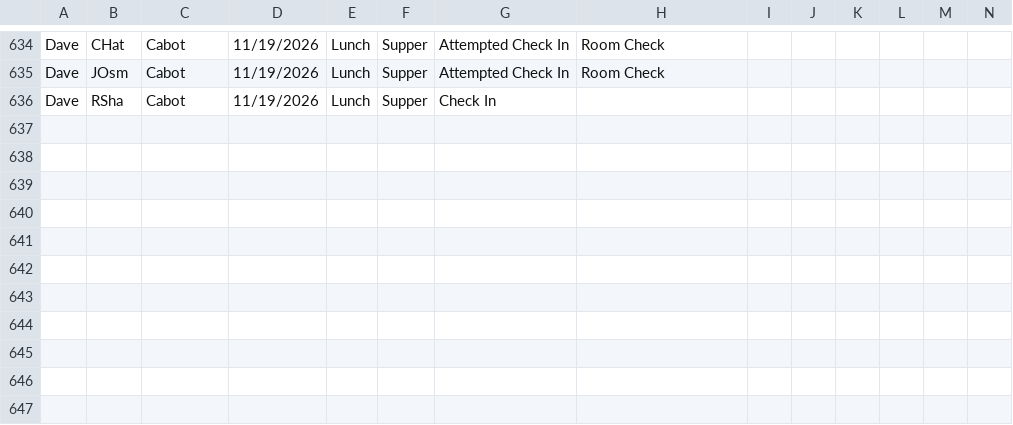
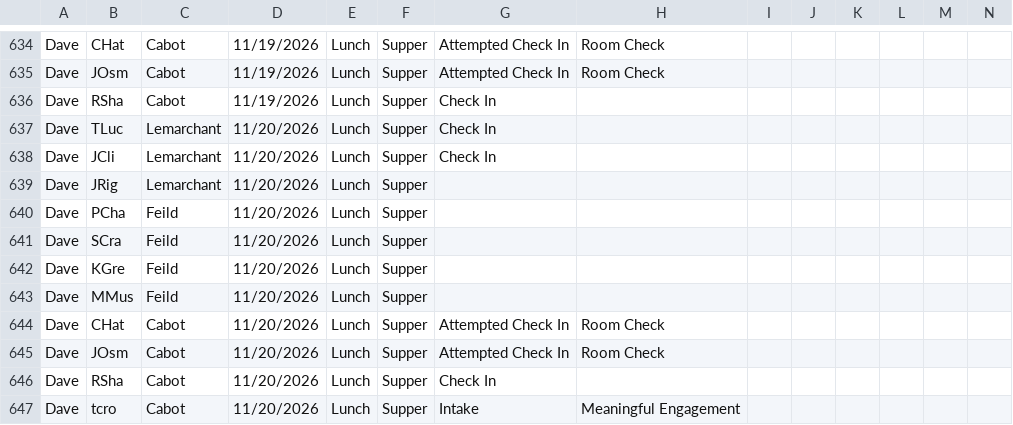
Before and after one commit to rcahill-code/homes-live, a CSV file: data/homes.csv, drawn as a sheet; only a part is shown, gaps mark what is left out; rows hold the shown columns only; the diff names each change by its address in the sheet, - before the commit and + after, or states it on an @@ line.

```diff
--- a/data/homes.csv
+++ b/data/homes.csv
+row 637: Dave | TLuc | Lemarchant | 11/20/2026 | Lunch | Supper | Check In
+row 638: Dave | JCli | Lemarchant | 11/20/2026 | Lunch | Supper | Check In
+row 639: Dave | JRig | Lemarchant | 11/20/2026 | Lunch | Supper
+row 640: Dave | PCha | Feild | 11/20/2026 | Lunch | Supper
+row 641: Dave | SCra | Feild | 11/20/2026 | Lunch | Supper
+row 642: Dave | KGre | Feild | 11/20/2026 | Lunch | Supper
+row 643: Dave | MMus | Feild | 11/20/2026 | Lunch | Supper
+row 644: Dave | CHat | Cabot | 11/20/2026 | Lunch | Supper | Attempted Check In | Room Check
+row 645: Dave | JOsm | Cabot | 11/20/2026 | Lunch | Supper | Attempted Check In | Room Check
+row 646: Dave | RSha | Cabot | 11/20/2026 | Lunch | Supper | Check In
+row 647: Dave | tcro | Cabot | 11/20/2026 | Lunch | Supper | Intake | Meaningful Engagement
```
